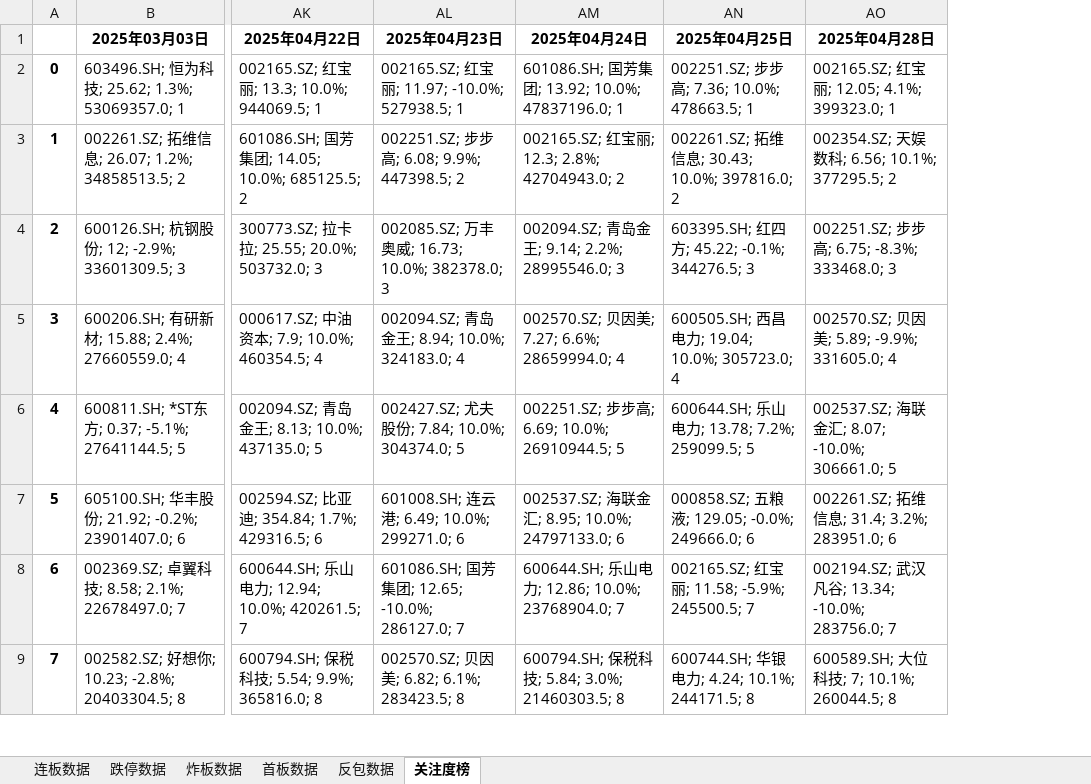
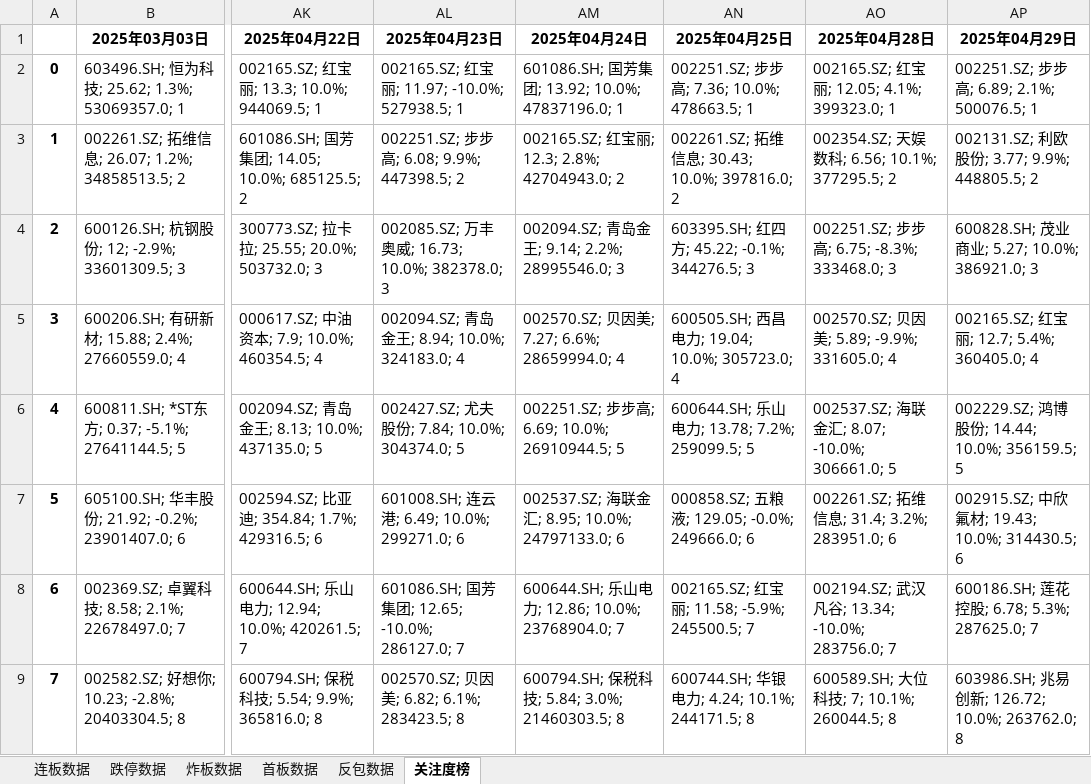
Before and after one commit to KealLiang/HardTrading, an Excel workbook: excel/fupan_stocks.xlsx, sheet 关注度榜, drawn as a sheet; only a part is shown, gaps mark what is left out; values as stored, in another font and other column widths than the file's, no borders; the diff names each change by its address in the sheet, - before the commit and + after, or states it on an @@ line.

```diff
--- a/excel/fupan_stocks.xlsx (sheet 关注度榜)
+++ b/excel/fupan_stocks.xlsx (sheet 关注度榜)
+column AP (2025年04月29日), rows 2-9: 002251.SZ; 步步高; 6.89; 2.1%; 500076.5; 1 | 002131.SZ; 利欧股份; 3.77; 9.9%; 448805.5; 2 | 600828.SH; 茂业商业; 5.27; 10.0%; 386921.0; 3 | 002165.SZ; 红宝丽; 12.7; 5.4%; 360405.0; 4 | 002229.SZ; 鸿博股份; 14.44; 10.0%; 356159.5; 5 | 002915.SZ; 中欣氟材; 19.43; 10.0%; 314430.5; 6 | 600186.SH; 莲花控股; 6.78; 5.3%; 287625.0; 7 | 603986.SH; 兆易创新; 126.72; 10.0%; 263762.0; 8
```
Also changed, not shown: sheet 跌停数据, sheet 反包数据, sheet 炸板数据, sheet 连板数据, sheet 首板数据, excel/limit_up_history.xlsx, excel/market_analysis.xlsx, 1 other file.
